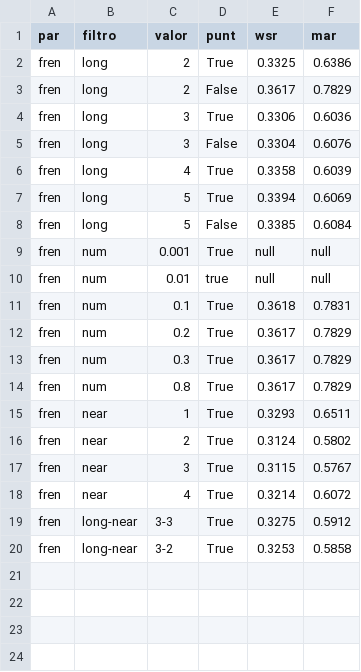
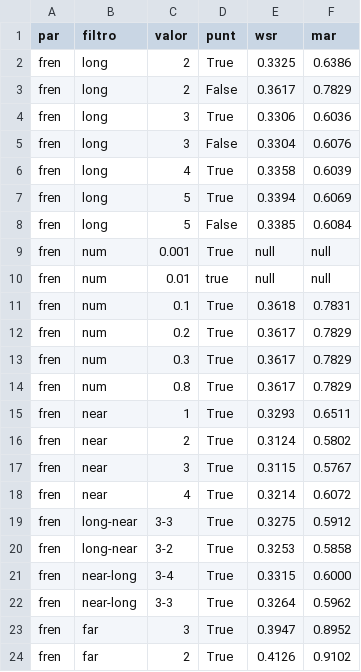
Before and after one commit to sergiogg-ops/TFM_IMT, a CSV file: eval/segment.csv, drawn as a sheet.

Commit message:
filtro: numero máximo de segmentos empezando por el final

```diff
--- a/eval/segment.csv
+++ b/eval/segment.csv
@@ -20 +20,5 @@ fren,long-near,3-3,True,0.3275,0.5912
 fren,long-near,3-2,True,0.3253,0.5858
+fren,near-long,3-4,True,0.3315,0.6000
+fren,near-long,3-3,True,0.3264,0.5962
+fren,far,3,True,0.3947,0.8952
+fren,far,2,True,0.4126,0.9102
```
Also changed, not shown: 1 other file.
